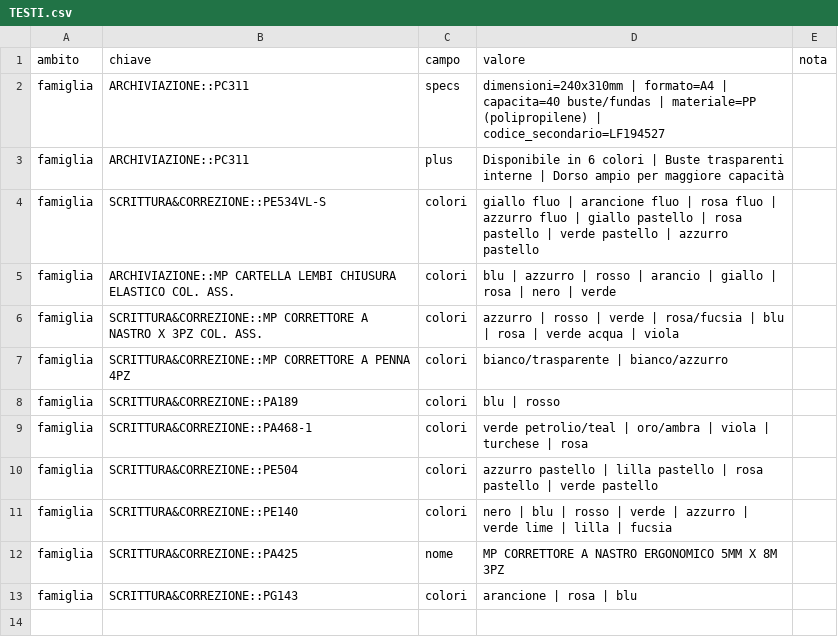
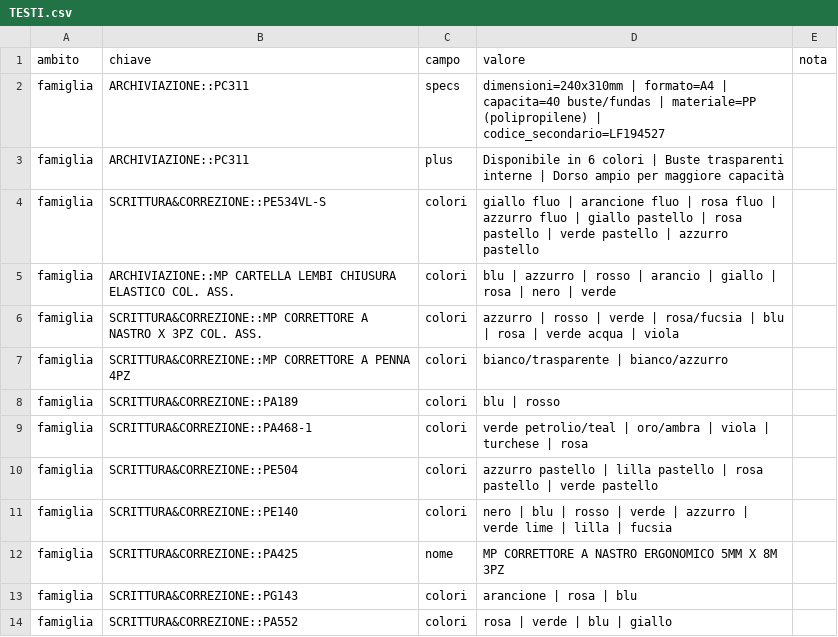
Before and after one commit to zzz89782599-arch/main-paper-catalog-editor, a CSV file: catalog_v2/dist/stato/TESTI.csv, drawn as a sheet.

Commit message:
STRUTTURA.csv, EAN_FIX.csv, PACK_FIX.csv, RIGA_FIX.csv, TESTI.csv, tracce.jsonl, prese.json (Zezhong)

```diff
--- a/catalog_v2/dist/stato/TESTI.csv
+++ b/catalog_v2/dist/stato/TESTI.csv
@@ -13 +13,2 @@ famiglia,SCRITTURA&CORREZIONE::PA425,nome,MP CORRETTORE A NASTRO ERGONOMICO 5MM
 famiglia,SCRITTURA&CORREZIONE::PG143,colori,arancione | rosa | blu,
+famiglia,SCRITTURA&CORREZIONE::PA552,colori,rosa | verde | blu | giallo,
```
Also changed, not shown: 2 other files.
